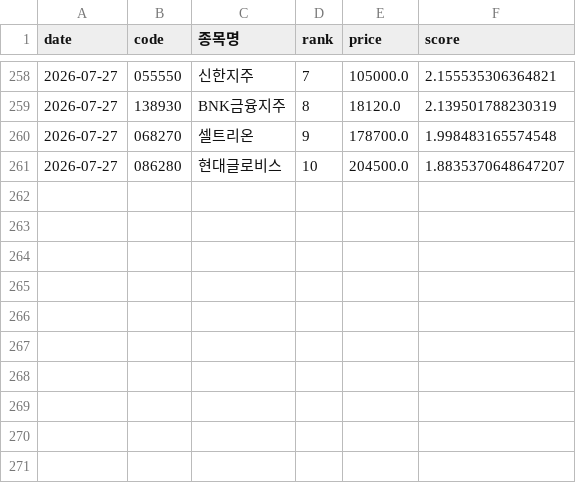
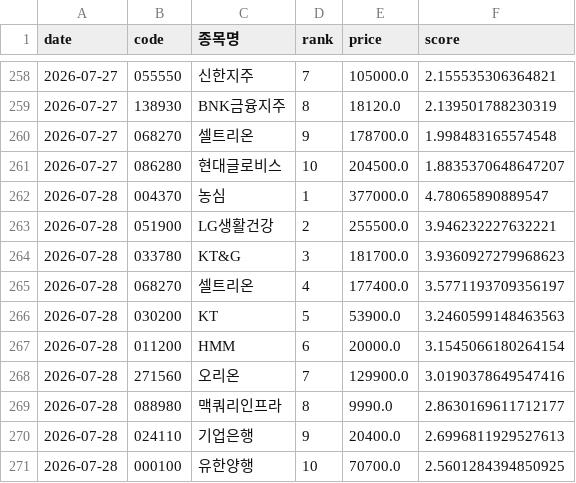
Before and after one commit to viniciusogh/kospi-quant, a CSV file: momentum_history_v20g.csv, drawn as a sheet; only a part is shown, gaps mark what is left out; the diff names each change by its address in the sheet, - before the commit and + after, or states it on an @@ line.

```diff
--- a/momentum_history_v20g.csv
+++ b/momentum_history_v20g.csv
+row 262: 2026-07-28 | 004370 | 농심 | 1 | 377000.0 | 4.78065890889547
+row 263: 2026-07-28 | 051900 | LG생활건강 | 2 | 255500.0 | 3.946232227632221
+row 264: 2026-07-28 | 033780 | KT&G | 3 | 181700.0 | 3.9360927279968623
+row 265: 2026-07-28 | 068270 | 셀트리온 | 4 | 177400.0 | 3.5771193709356197
+row 266: 2026-07-28 | 030200 | KT | 5 | 53900.0 | 3.2460599148463563
+row 267: 2026-07-28 | 011200 | HMM | 6 | 20000.0 | 3.1545066180264154
+row 268: 2026-07-28 | 271560 | 오리온 | 7 | 129900.0 | 3.0190378649547416
+row 269: 2026-07-28 | 088980 | 맥쿼리인프라 | 8 | 9990.0 | 2.8630169611712177
+row 270: 2026-07-28 | 024110 | 기업은행 | 9 | 20400.0 | 2.6996811929527613
+row 271: 2026-07-28 | 000100 | 유한양행 | 10 | 70700.0 | 2.5601284394850925
```
Also changed, not shown: latest_momentum_reco.csv, latest_momentum_reco_v20g.csv, 2 other files.
